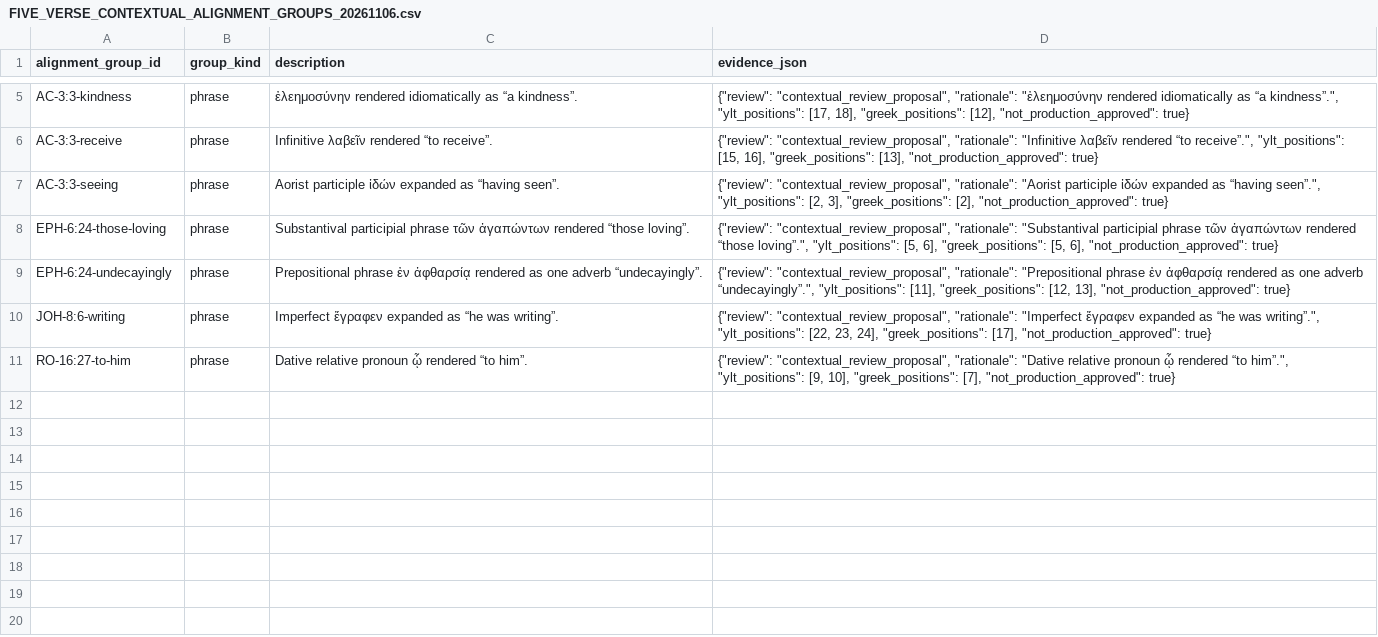
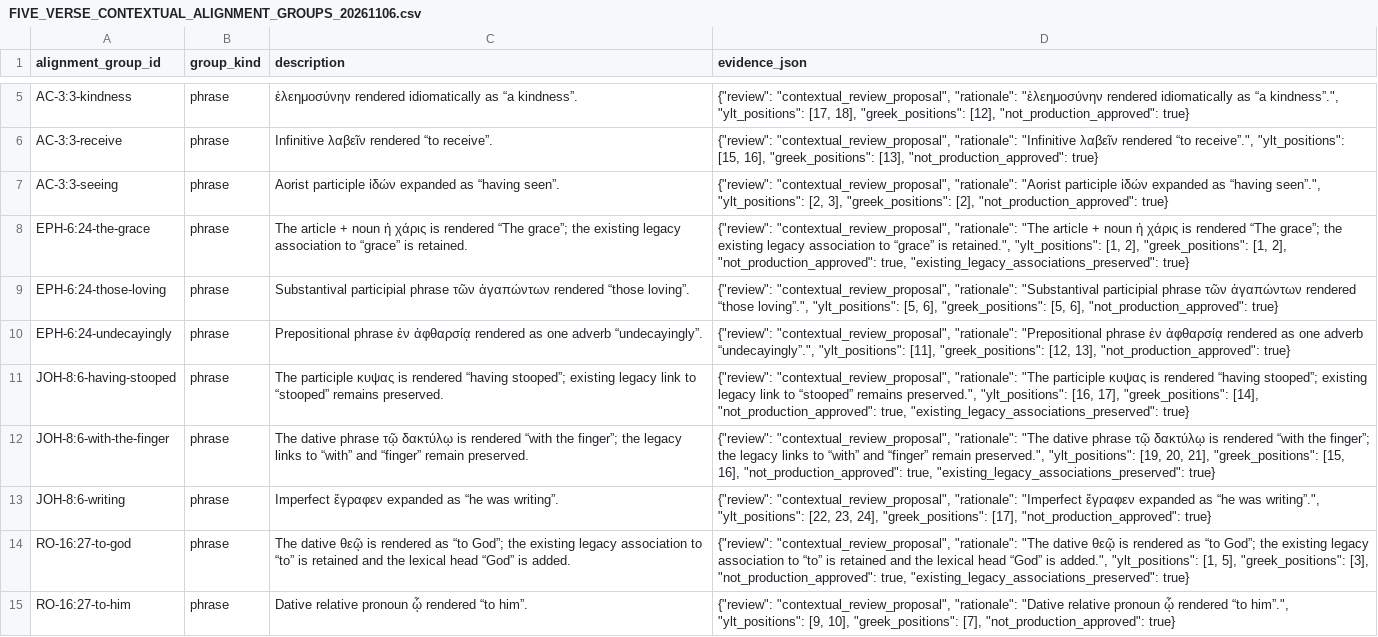
Before and after one commit to kitcosby/bible-project, a CSV file: lexicon-validation/FIVE_VERSE_CONTEXTUAL_ALIGNMENT_GROUPS_20261106.csv, drawn as a sheet; only a part is shown, gaps mark what is left out.

Commit message:
research: refresh final YLT contextual review evidence

```diff
--- a/lexicon-validation/FIVE_VERSE_CONTEXTUAL_ALIGNMENT_GROUPS_20261106.csv
+++ b/lexicon-validation/FIVE_VERSE_CONTEXTUAL_ALIGNMENT_GROUPS_20261106.csv
@@ -7,5 +7,9 @@ AC-3:3-receive,phrase,Infinitive λαβεῖν rendered “to receive”.,"{""re
 AC-3:3-seeing,phrase,Aorist participle ἰδών expanded as “having seen”.,"{""review"": ""contextual_review_proposal"", ""rationale"": ""Aorist participle ἰδών expanded as “having seen”."", ""ylt_positions"": [2, 3], ""greek_positions"": [2], ""not_production_approved"": true}"
+EPH-6:24-the-grace,phrase,The article + noun ἡ χάρις is rendered “The grace”; the existing legacy association to “grace” is retained.,"{""review"": ""contextual_review_proposal"", ""rationale"": ""The article + noun ἡ χάρις is rendered “The grace”; the existing legacy association to “grace” is retained."", ""ylt_positions"": [1, 2], ""greek_positions"": [1, 2], ""not_production_approved"": true, ""existing_legacy_associations_preserved"": true}"
 EPH-6:24-those-loving,phrase,Substantival participial phrase τῶν ἀγαπώντων rendered “those loving”.,"{""review"": ""contextual_review_proposal"", ""rationale"": ""Substantival participial phrase τῶν ἀγαπώντων rendered “those loving”."", ""ylt_positions"": [5, 6], ""greek_positions"": [5, 6], ""not_production_approved"": true}"
 EPH-6:24-undecayingly,phrase,Prepositional phrase ἐν ἀφθαρσίᾳ rendered as one adverb “undecayingly”.,"{""review"": ""contextual_review_proposal"", ""rationale"": ""Prepositional phrase ἐν ἀφθαρσίᾳ rendered as one adverb “undecayingly”."", ""ylt_positions"": [11], ""greek_positions"": [12, 13], ""not_production_approved"": true}"
+JOH-8:6-having-stooped,phrase,The participle κυψας is rendered “having stooped”; existing legacy link to “stooped” remains preserved.,"{""review"": ""contextual_review_proposal"", ""rationale"": ""The participle κυψας is rendered “having stooped”; existing legacy link to “stooped” remains preserved."", ""ylt_positions"": [16, 17], ""greek_positions"": [14], ""not_production_approved"": true, ""existing_legacy_associations_preserved"": true}"
+JOH-8:6-with-the-finger,phrase,The dative phrase τῷ δακτύλῳ is rendered “with the finger”; the legacy links to “with” and “finger” remain preserved.,"{""review"": ""contextual_review_proposal"", ""rationale"": ""The dative phrase τῷ δακτύλῳ is rendered “with the finger”; the legacy links to “with” and “finger” remain preserved."", ""ylt_positions"": [19, 20, 21], ""greek_positions"": [15, 16], ""not_production_approved"": true, ""existing_legacy_associations_preserved"": true}"
 JOH-8:6-writing,phrase,Imperfect ἔγραφεν expanded as “he was writing”.,"{""review"": ""contextual_review_proposal"", ""rationale"": ""Imperfect ἔγραφεν expanded as “he was writing”."", ""ylt_positions"": [22, 23, 24], ""greek_positions"": [17], ""not_production_approved"": true}"
+RO-16:27-to-god,phrase,The dative θεῷ is rendered as “to God”; the existing legacy association to “to” is retained and the lexical head “God” is added.,"{""review"": ""contextual_review_proposal"", ""rationale"": ""The dative θεῷ is rendered as “to God”; the existing legacy association to “to” is retained and the lexical head “God” is added."", ""ylt_positions"": [1, 5], ""greek_positions"": [3], ""not_production_approved"": true, ""existing_legacy_associations_preserved"": true}"
 RO-16:27-to-him,phrase,Dative relative pronoun ᾧ rendered “to him”.,"{""review"": ""contextual_review_proposal"", ""rationale"": ""Dative relative pronoun ᾧ rendered “to him”."", ""ylt_positions"": [9, 10], ""greek_positions"": [7], ""not_production_approved"": true}"
```
